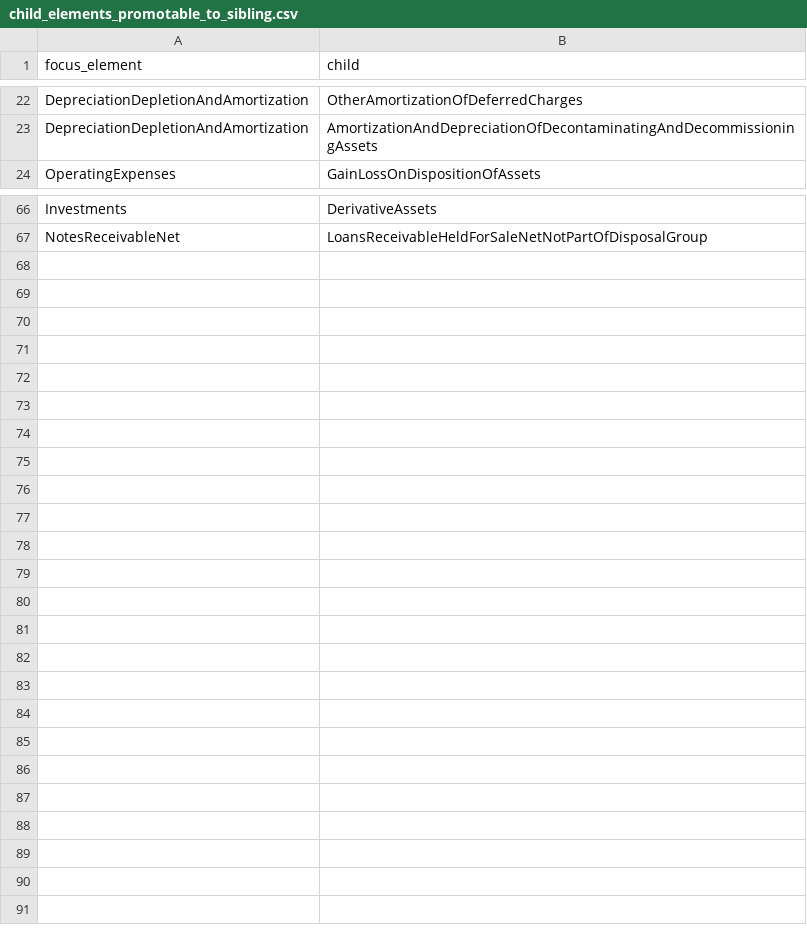
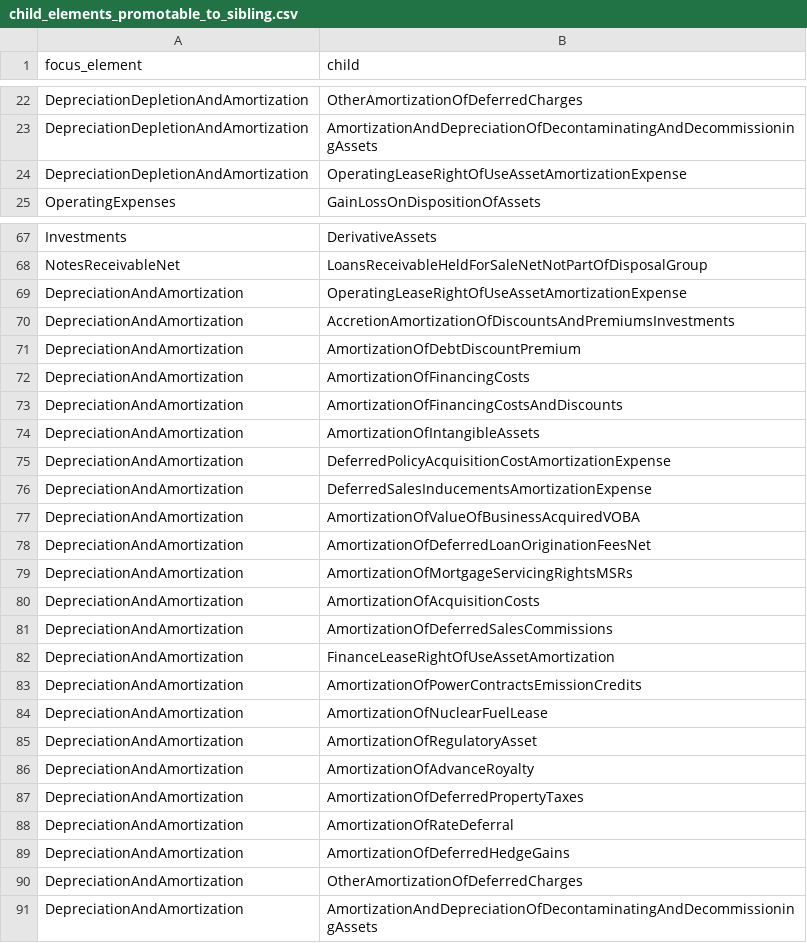
Before and after one commit to DataQualityCommittee/dqc_us_rules, a CSV file: dqc_us_rules/resources/DQC_US_0081/child_elements_promotable_to_sibling.csv, drawn as a sheet; only a part is shown, gaps mark what is left out; the diff names each change by its address in the sheet, - before the commit and + after, or states it on an @@ line.

```diff
--- a/dqc_us_rules/resources/DQC_US_0081/child_elements_promotable_to_sibling.csv
+++ b/dqc_us_rules/resources/DQC_US_0081/child_elements_promotable_to_sibling.csv
+row 24: DepreciationDepletionAndAmortization | OperatingLeaseRightOfUseAssetAmortizationExpense
+row 69: DepreciationAndAmortization | OperatingLeaseRightOfUseAssetAmortizationExpense
+row 70: DepreciationAndAmortization | AccretionAmortizationOfDiscountsAndPremiumsInvestments
+row 71: DepreciationAndAmortization | AmortizationOfDebtDiscountPremium
+row 72: DepreciationAndAmortization | AmortizationOfFinancingCosts
+row 73: DepreciationAndAmortization | AmortizationOfFinancingCostsAndDiscounts
+row 74: DepreciationAndAmortization | AmortizationOfIntangibleAssets
+row 75: DepreciationAndAmortization | DeferredPolicyAcquisitionCostAmortizationExpense
+row 76: DepreciationAndAmortization | DeferredSalesInducementsAmortizationExpense
+row 77: DepreciationAndAmortization | AmortizationOfValueOfBusinessAcquiredVOBA
+row 78: DepreciationAndAmortization | AmortizationOfDeferredLoanOriginationFeesNet
+row 79: DepreciationAndAmortization | AmortizationOfMortgageServicingRightsMSRs
+row 80: DepreciationAndAmortization | AmortizationOfAcquisitionCosts
+row 81: DepreciationAndAmortization | AmortizationOfDeferredSalesCommissions
+row 82: DepreciationAndAmortization | FinanceLeaseRightOfUseAssetAmortization
+row 83: DepreciationAndAmortization | AmortizationOfPowerContractsEmissionCredits
+row 84: DepreciationAndAmortization | AmortizationOfNuclearFuelLease
+row 85: DepreciationAndAmortization | AmortizationOfRegulatoryAsset
+row 86: DepreciationAndAmortization | AmortizationOfAdvanceRoyalty
+row 87: DepreciationAndAmortization | AmortizationOfDeferredPropertyTaxes
+row 88: DepreciationAndAmortization | AmortizationOfRateDeferral
+row 89: DepreciationAndAmortization | AmortizationOfDeferredHedgeGains
+row 90: DepreciationAndAmortization | OtherAmortizationOfDeferredCharges
+row 91: DepreciationAndAmortization | AmortizationAndDepreciationOfDecontaminatingAndDecommissioningAssets
```
Also changed, not shown: 16 other files.
